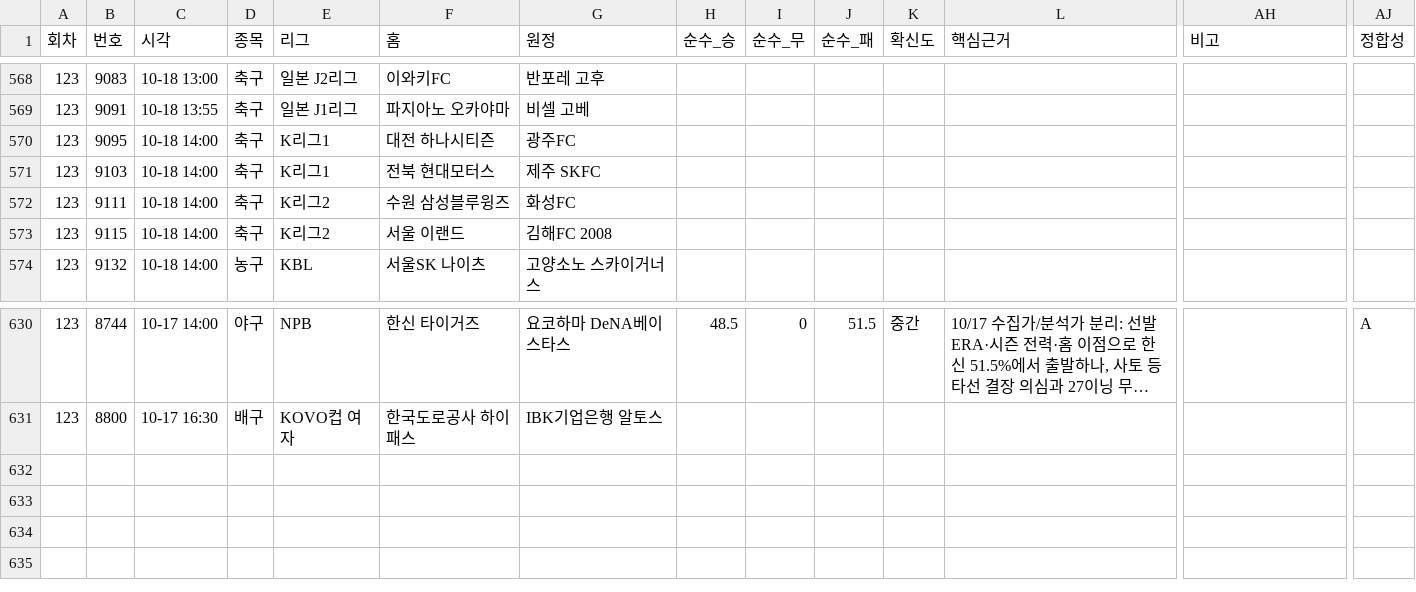
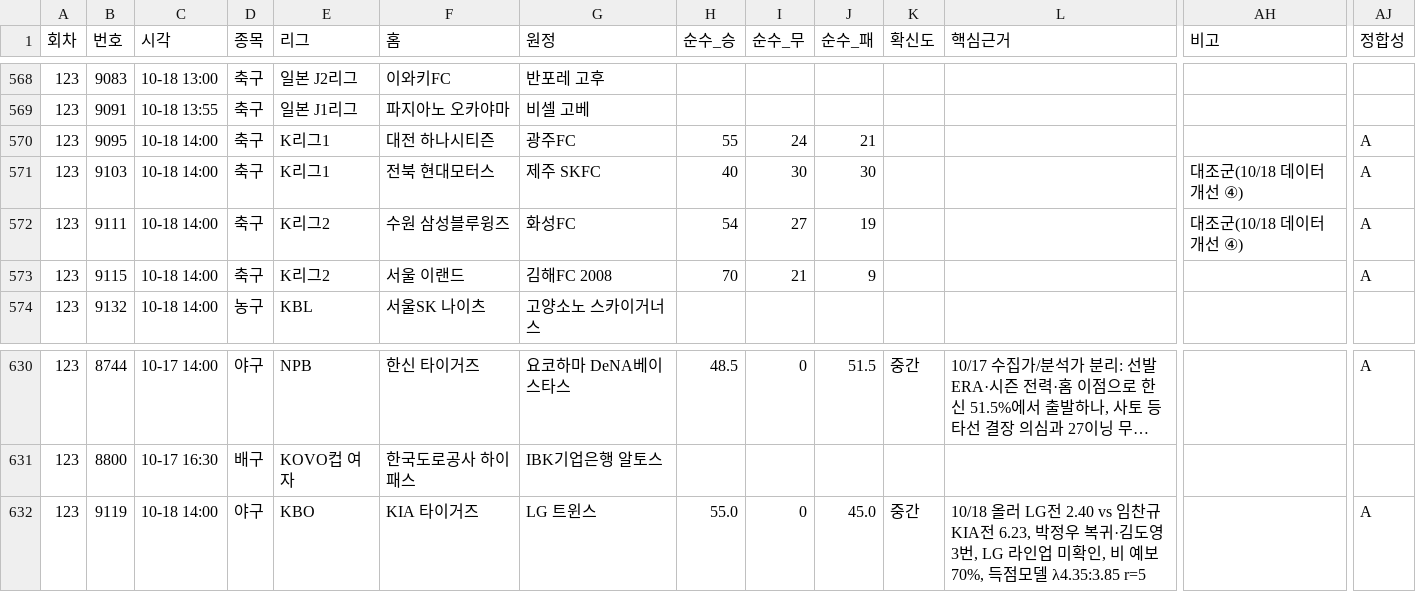
Before and after one commit to Mrzero-00/ai-playground, a CSV file: 승부예측 프로그램/전체경기기록.csv, drawn as a sheet; only a part is shown, gaps mark what is left out; long unchanged cells end in …; rows hold the shown columns only; the diff names each change by its address in the sheet, - before the commit and + after, or states it on an @@ line.

```diff
--- a/승부예측 프로그램/전체경기기록.csv
+++ b/승부예측 프로그램/전체경기기록.csv
-H570 (순수_승): (empty)
+H570 (순수_승): 55
-I570 (순수_무): (empty)
+I570 (순수_무): 24
-J570 (순수_패): (empty)
+J570 (순수_패): 21
-AJ570:AJ573 (정합성): (empty)
+AJ570:AJ573 (정합성): A
-H571 (순수_승): (empty)
+H571 (순수_승): 40
-I571 (순수_무): (empty)
+I571 (순수_무): 30
-J571 (순수_패): (empty)
+J571 (순수_패): 30
-AH571:AH572 (비고): (empty)
+AH571:AH572 (비고): 대조군(10/18 데이터 개선 ④)
-H572 (순수_승): (empty)
+H572 (순수_승): 54
-I572 (순수_무): (empty)
+I572 (순수_무): 27
-J572 (순수_패): (empty)
+J572 (순수_패): 19
-H573 (순수_승): (empty)
+H573 (순수_승): 70
-I573 (순수_무): (empty)
+I573 (순수_무): 21
-J573 (순수_패): (empty)
+J573 (순수_패): 9
+row 632: 123 | 9119 | 10-18 14:00 | 야구 | KBO | KIA 타이거즈 | LG 트윈스 | 55.0 | 0 | 45.0 | 중간 | 10/18 올러 LG전 2.40 vs 임찬규 KIA전 6.23, 박정우 복귀·김도영 3번, LG 라인업 미확인, 비 예보 70%, 득점모델 λ4.35:3.85 r=5 |  | A
```
Also changed, not shown: 승부예측 프로그램/data/정합성기록.csv, 승부예측 프로그램/분석일정.csv, 9 other files.
